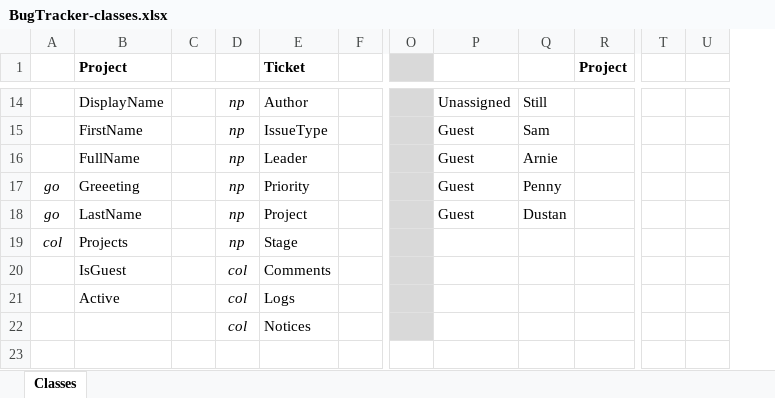
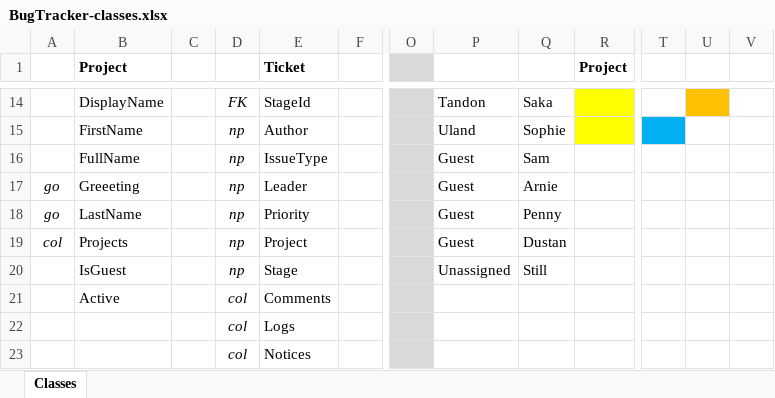
Before and after one commit to pearat/TgpBugTracker, an Excel workbook: BugTracker-classes.xlsx, sheet Classes, drawn as a sheet; only a part is shown, gaps mark what is left out; values as stored, in another font and other column widths than the file's, no borders; rows hold the shown columns only; the diff covers the shown part only; the diff names each change by its address in the sheet, - before the commit and + after, or states it on an @@ line.

Commit message:
14th - Comments finished, start on file upload
Bit more work on exceptional cases, e.g., for a new user who has no
Projects, Tickets or Comments

```diff
--- a/BugTracker-classes.xlsx (sheet Classes)
+++ b/BugTracker-classes.xlsx (sheet Classes)
+column V, empty
-D14: np
+D14: FK
-E14 (Ticket): Author
+E14 (Ticket): StageId
-P14: Unassigned
+P14: Tandon
-Q14: Still
+Q14: Saka
-R14:R15 fill: none
+R14:R15 fill: #FFFF00
-U14 fill: none
+U14 fill: #FFC000
-E15 (Ticket): IssueType
+E15 (Ticket): Author
-P15: Guest
+P15: Uland
-Q15: Sam
+Q15: Sophie
-T15 fill: none
+T15 fill: #00B0F0
-E16 (Ticket): Leader
+E16 (Ticket): IssueType
-Q16: Arnie
+Q16: Sam
-E17 (Ticket): Priority
+E17 (Ticket): Leader
-Q17: Penny
+Q17: Arnie
-E18 (Ticket): Project
+E18 (Ticket): Priority
-Q18: Dustan
+Q18: Penny
-E19 (Ticket): Stage
+E19 (Ticket): Project
-P19: (empty)
+P19: Guest
-Q19: (empty)
+Q19: Dustan
-D20: col
+D20: np
-E20 (Ticket): Comments
+E20 (Ticket): Stage
-P20: (empty)
+P20: Unassigned
-Q20: (empty)
+Q20: Still
-E21 (Ticket): Logs
+E21 (Ticket): Comments
+row 22:  |  |  | col | Logs
```
Also changed, not shown: 1 added row, 1 removed row, 16 edited cells and cell formats elsewhere in this sheet, 20 other files.
